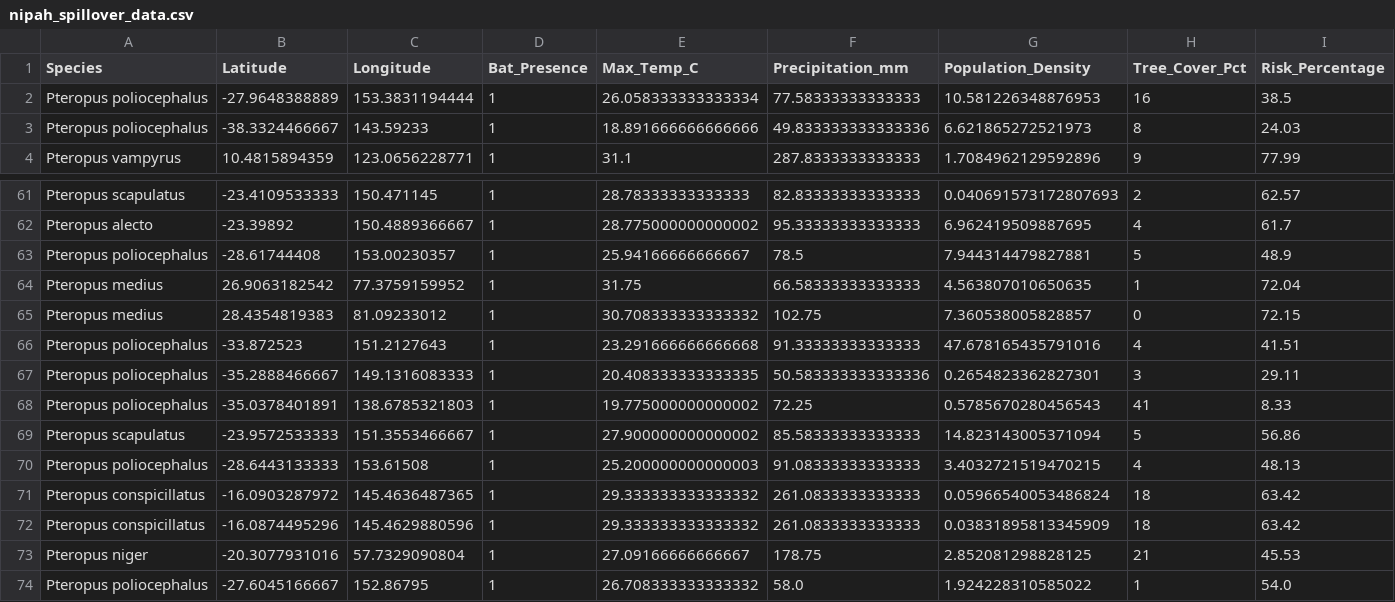
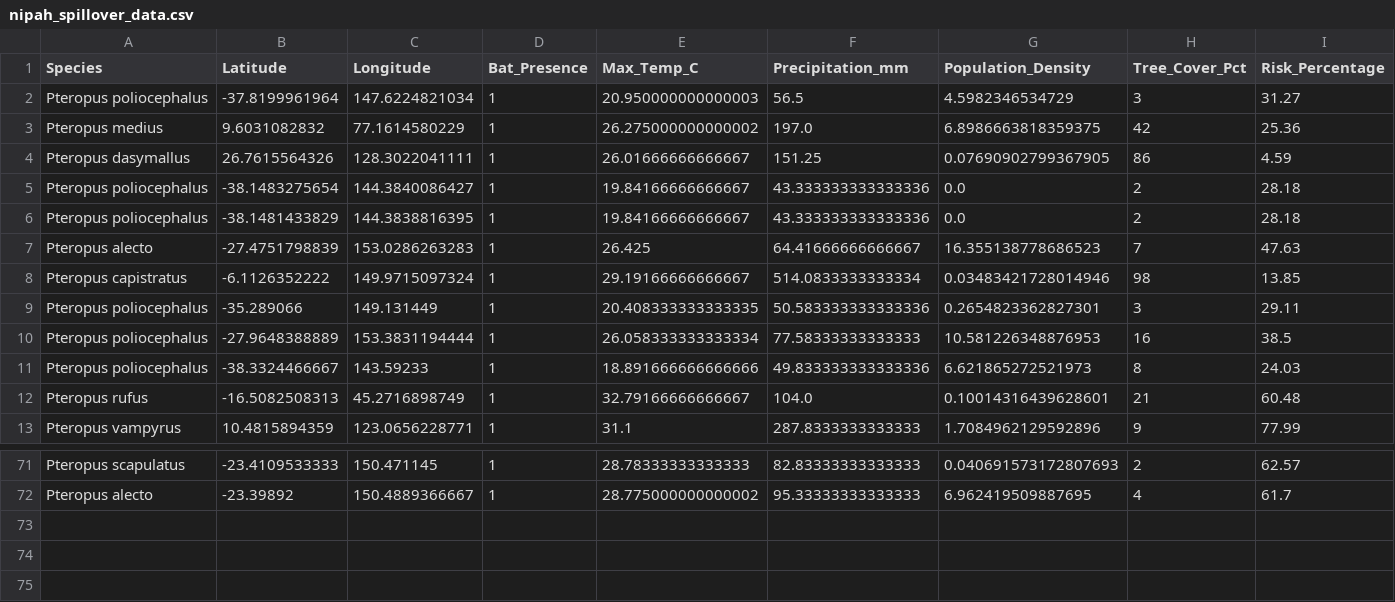
Before and after one commit to raghavvv1901/Nipah-Project, a CSV file: nipah_spillover_data.csv, drawn as a sheet; only a part is shown, gaps mark what is left out; the diff covers the shown part only.

```diff
--- a/nipah_spillover_data.csv
+++ b/nipah_spillover_data.csv
@@ -1,4 +1,13 @@
 Species,Latitude,Longitude,Bat_Presence,Max_Temp_C,Precipitation_mm,Population_Density,Tree_Cover_Pct,Risk_Percentage
+Pteropus poliocephalus,-37.8199961964,147.6224821034,1,20.950000000000003,56.5,4.5982346534729,3,31.27
+Pteropus medius,9.6031082832,77.1614580229,1,26.275000000000002,197.0,6.8986663818359375,42,25.36
+Pteropus dasymallus,26.7615564326,128.3022041111,1,26.01666666666667,151.25,0.07690902799367905,86,4.59
+Pteropus poliocephalus,-38.1483275654,144.3840086427,1,19.84166666666667,43.333333333333336,0.0,2,28.18
+Pteropus poliocephalus,-38.1481433829,144.3838816395,1,19.84166666666667,43.333333333333336,0.0,2,28.18
+Pteropus alecto,-27.4751798839,153.0286263283,1,26.425,64.41666666666667,16.355138778686523,7,47.63
+Pteropus capistratus,-6.1126352222,149.9715097324,1,29.19166666666667,514.0833333333334,0.03483421728014946,98,13.85
+Pteropus poliocephalus,-35.289066,149.131449,1,20.408333333333335,50.583333333333336,0.2654823362827301,3,29.11
 Pteropus poliocephalus,-27.9648388889,153.3831194444,1,26.058333333333334,77.58333333333333,10.581226348876953,16,38.5
 Pteropus poliocephalus,-38.3324466667,143.59233,1,18.891666666666666,49.833333333333336,6.621865272521973,8,24.03
+Pteropus rufus,-16.5082508313,45.2716898749,1,32.79166666666667,104.0,0.10014316439628601,21,60.48
 Pteropus vampyrus,10.4815894359,123.0656228771,1,31.1,287.8333333333333,1.7084962129592896,9,77.99
@@ -62,13 +72 @@ Pteropus scapulatus,-23.4109533333,150.471145,1,28.78333333333333,82.83333333333
 Pteropus alecto,-23.39892,150.4889366667,1,28.775000000000002,95.33333333333333,6.962419509887695,4,61.7
-Pteropus poliocephalus,-28.61744408,153.00230357,1,25.94166666666667,78.5,7.944314479827881,5,48.9
-Pteropus medius,26.9063182542,77.3759159952,1,31.75,66.58333333333333,4.563807010650635,1,72.04
-Pteropus medius,28.4354819383,81.09233012,1,30.708333333333332,102.75,7.360538005828857,0,72.15
-Pteropus poliocephalus,-33.872523,151.2127643,1,23.291666666666668,91.33333333333333,47.678165435791016,4,41.51
-Pteropus poliocephalus,-35.2888466667,149.1316083333,1,20.408333333333335,50.583333333333336,0.2654823362827301,3,29.11
-Pteropus poliocephalus,-35.0378401891,138.6785321803,1,19.775000000000002,72.25,0.5785670280456543,41,8.33
-Pteropus scapulatus,-23.9572533333,151.3553466667,1,27.900000000000002,85.58333333333333,14.823143005371094,5,56.86
-Pteropus poliocephalus,-28.6443133333,153.61508,1,25.200000000000003,91.08333333333333,3.4032721519470215,4,48.13
-Pteropus conspicillatus,-16.0903287972,145.4636487365,1,29.333333333333332,261.0833333333333,0.05966540053486824,18,63.42
-Pteropus conspicillatus,-16.0874495296,145.4629880596,1,29.333333333333332,261.0833333333333,0.03831895813345909,18,63.42
-Pteropus niger,-20.3077931016,57.7329090804,1,27.09166666666667,178.75,2.852081298828125,21,45.53
-Pteropus poliocephalus,-27.6045166667,152.86795,1,26.708333333333332,58.0,1.924228310585022,1,54.0
```
Also changed, not shown: 1 added row elsewhere in this file.
